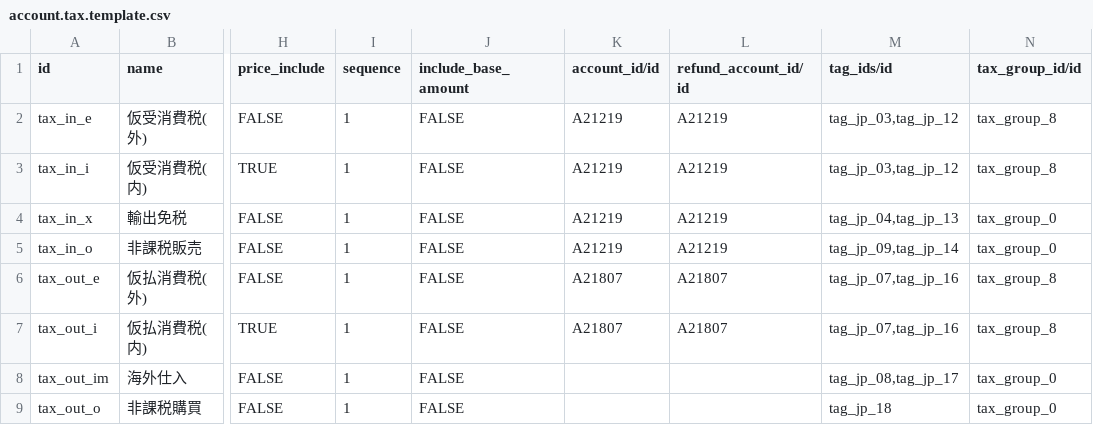
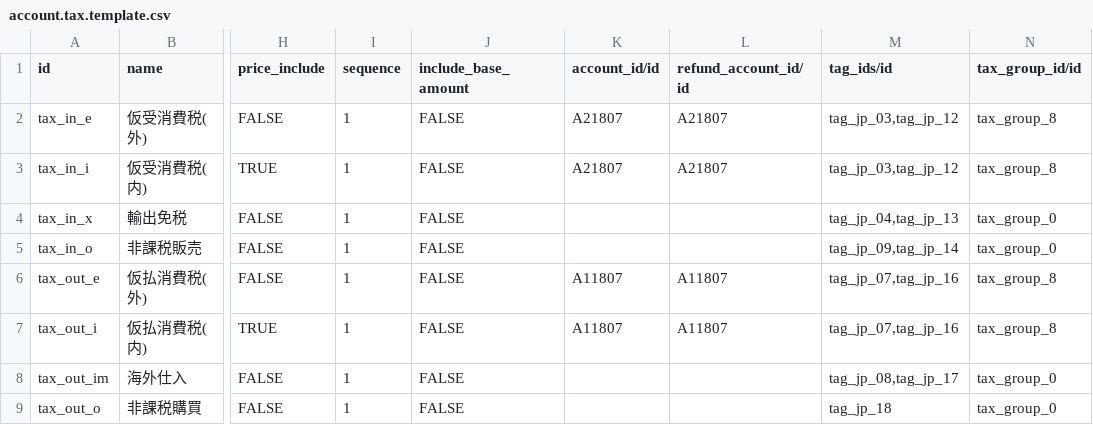
Before and after one commit to cogitoweb/OCB, a CSV file: addons/l10n_jp/data/account.tax.template.csv, drawn as a sheet; only a part is shown, gaps mark what is left out; the diff names each change by its address in the sheet, - before the commit and + after, or states it on an @@ line.

Commit message:
[FIX] l10n_jp: wrong assignments of tax accounts

```diff
--- a/addons/l10n_jp/data/account.tax.template.csv
+++ b/addons/l10n_jp/data/account.tax.template.csv
-K2:K3 (account_id/id): A21219
+K2:K3 (account_id/id): A21807
-L2:L3 (refund_account_id/id): A21219
+L2:L3 (refund_account_id/id): A21807
-K4:K5 (account_id/id): A21219
+K4:K5 (account_id/id): (empty)
-L4:L5 (refund_account_id/id): A21219
+L4:L5 (refund_account_id/id): (empty)
-K6:K7 (account_id/id): A21807
+K6:K7 (account_id/id): A11807
-L6:L7 (refund_account_id/id): A21807
+L6:L7 (refund_account_id/id): A11807
```
